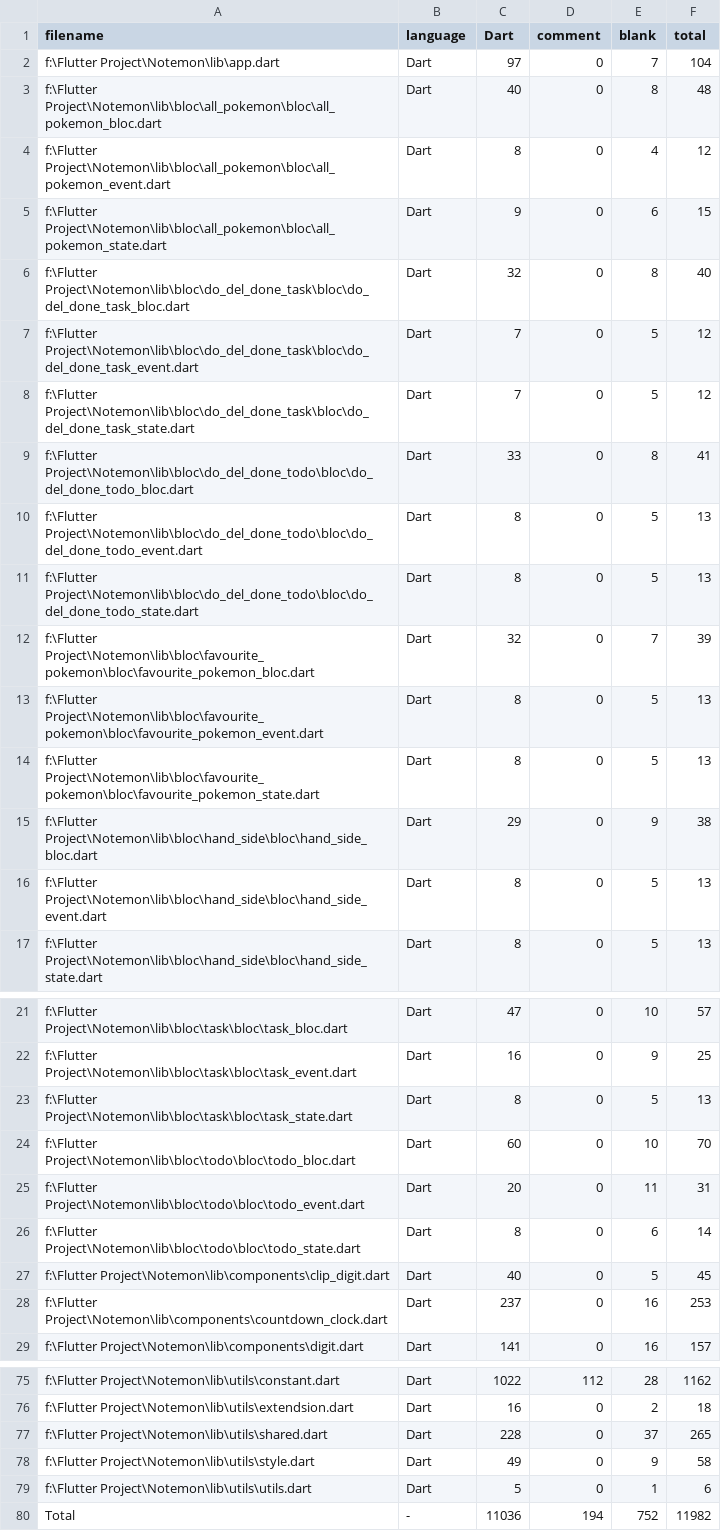
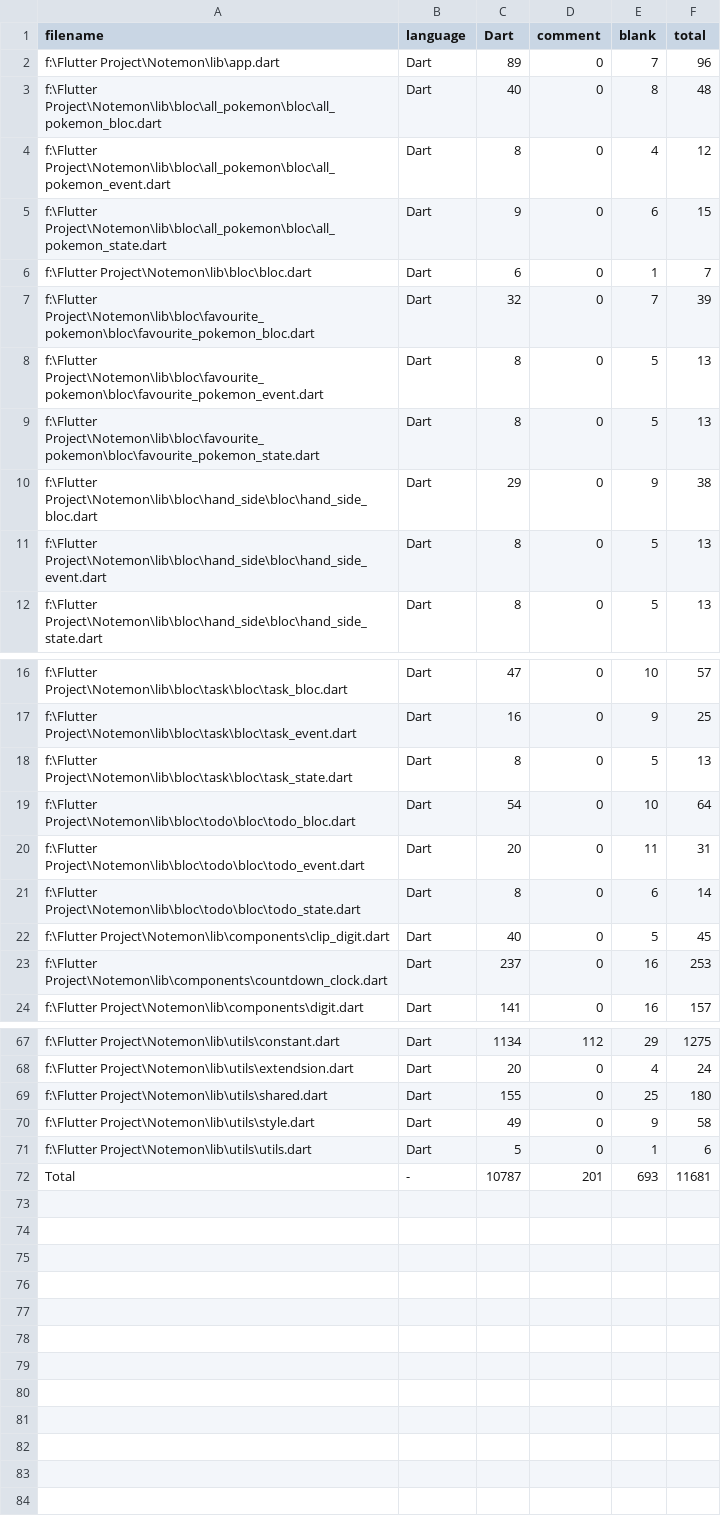
Before and after one commit to definev/notemon, a CSV file: .VSCodeCounter/results.csv, drawn as a sheet; only a part is shown, gaps mark what is left out; the diff covers the shown part only.

Commit message:
Done database

```diff
--- a/.VSCodeCounter/results.csv
+++ b/.VSCodeCounter/results.csv
@@ -1,3 +1,3 @@
 "filename", "language", "Dart", "comment", "blank", "total"
-"f:\Flutter Project\Notemon\lib\app.dart", "Dart", 97, 0, 7, 104
+"f:\Flutter Project\Notemon\lib\app.dart", "Dart", 89, 0, 7, 96
 "f:\Flutter Project\Notemon\lib\bloc\all_pokemon\bloc\all_pokemon_bloc.dart", "Dart", 40, 0, 8, 48
@@ -5,8 +5,3 @@
 "f:\Flutter Project\Notemon\lib\bloc\all_pokemon\bloc\all_pokemon_state.dart", "Dart", 9, 0, 6, 15
-"f:\Flutter Project\Notemon\lib\bloc\do_del_done_task\bloc\do_del_done_task_bloc.dart", "Dart", 32, 0, 8, 40
-"f:\Flutter Project\Notemon\lib\bloc\do_del_done_task\bloc\do_del_done_task_event.dart", "Dart", 7, 0, 5, 12
-"f:\Flutter Project\Notemon\lib\bloc\do_del_done_task\bloc\do_del_done_task_state.dart", "Dart", 7, 0, 5, 12
-"f:\Flutter Project\Notemon\lib\bloc\do_del_done_todo\bloc\do_del_done_todo_bloc.dart", "Dart", 33, 0, 8, 41
-"f:\Flutter Project\Notemon\lib\bloc\do_del_done_todo\bloc\do_del_done_todo_event.dart", "Dart", 8, 0, 5, 13
-"f:\Flutter Project\Notemon\lib\bloc\do_del_done_todo\bloc\do_del_done_todo_state.dart", "Dart", 8, 0, 5, 13
+"f:\Flutter Project\Notemon\lib\bloc\bloc.dart", "Dart", 6, 0, 1, 7
 "f:\Flutter Project\Notemon\lib\bloc\favourite_pokemon\bloc\favourite_pokemon_bloc.dart", "Dart", 32, 0, 7, 39
@@ -23,3 +18,3 @@
 "f:\Flutter Project\Notemon\lib\bloc\task\bloc\task_state.dart", "Dart", 8, 0, 5, 13
-"f:\Flutter Project\Notemon\lib\bloc\todo\bloc\todo_bloc.dart", "Dart", 60, 0, 10, 70
+"f:\Flutter Project\Notemon\lib\bloc\todo\bloc\todo_bloc.dart", "Dart", 54, 0, 10, 64
 "f:\Flutter Project\Notemon\lib\bloc\todo\bloc\todo_event.dart", "Dart", 20, 0, 11, 31
@@ -75,6 +67,6 @@
-"f:\Flutter Project\Notemon\lib\utils\constant.dart", "Dart", 1022, 112, 28, 1162
-"f:\Flutter Project\Notemon\lib\utils\extendsion.dart", "Dart", 16, 0, 2, 18
-"f:\Flutter Project\Notemon\lib\utils\shared.dart", "Dart", 228, 0, 37, 265
+"f:\Flutter Project\Notemon\lib\utils\constant.dart", "Dart", 1134, 112, 29, 1275
+"f:\Flutter Project\Notemon\lib\utils\extendsion.dart", "Dart", 20, 0, 4, 24
+"f:\Flutter Project\Notemon\lib\utils\shared.dart", "Dart", 155, 0, 25, 180
 "f:\Flutter Project\Notemon\lib\utils\style.dart", "Dart", 49, 0, 9, 58
 "f:\Flutter Project\Notemon\lib\utils\utils.dart", "Dart", 5, 0, 1, 6
-"Total", "-", 11036, 194, 752, 11982
+"Total", "-", 10787, 201, 693, 11681
```
Also changed, not shown: 1 added row, 4 removed rows and 42 edited cells elsewhere in this file, 39 other files.
